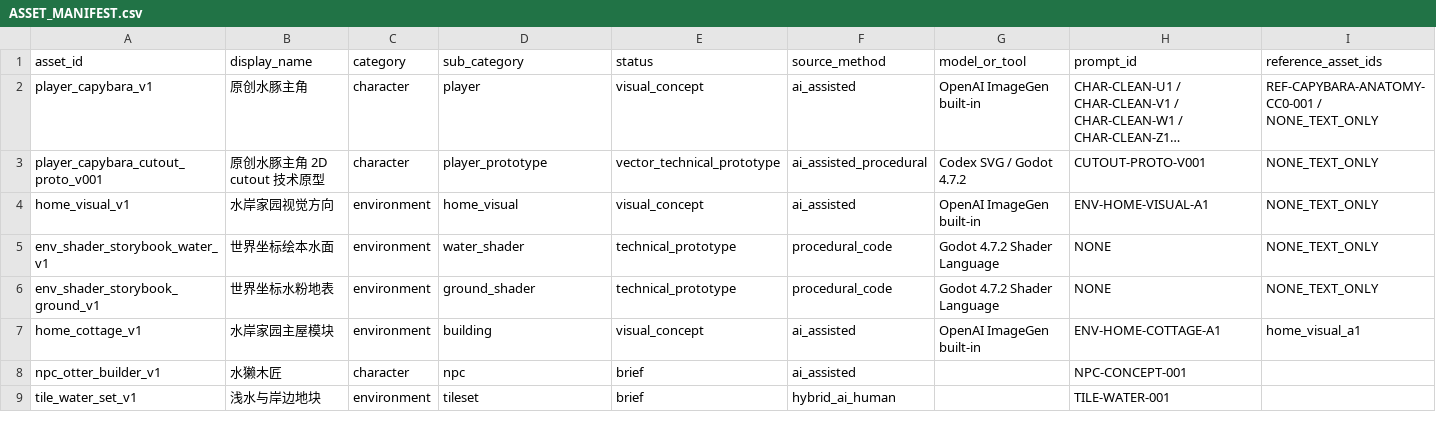
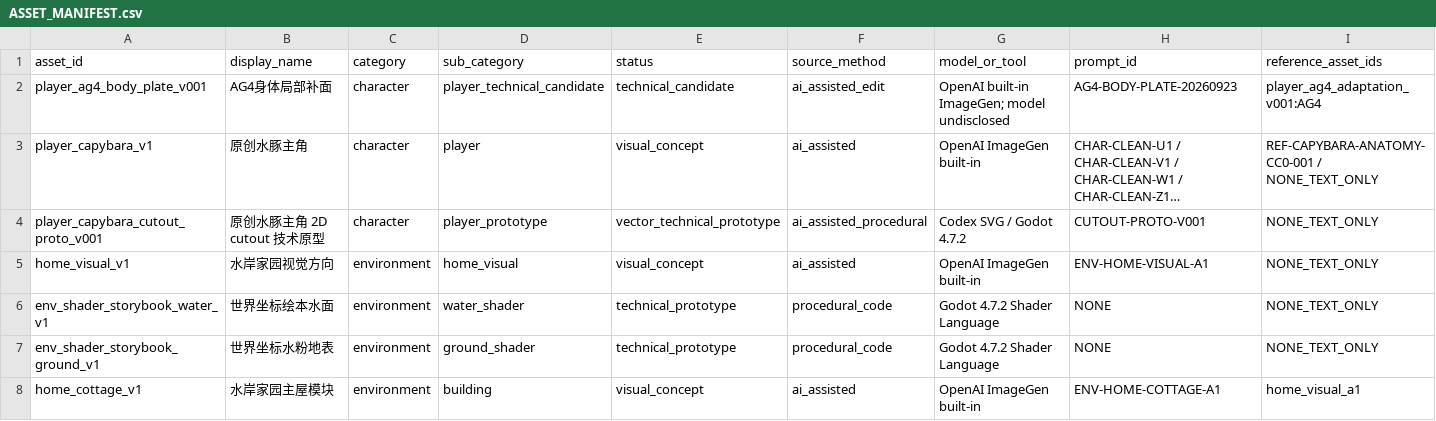
Before and after one commit to T1doo/Capybara, a CSV file: docs/production/ASSET_MANIFEST.csv, drawn as a sheet; only a part is shown; the shorter side is filled out with more unchanged rows; long unchanged cells end in …; rows hold the shown columns only; the diff names each change by its address in the sheet, - before the commit and + after, or states it on an @@ line.

```diff
--- a/docs/production/ASSET_MANIFEST.csv
+++ b/docs/production/ASSET_MANIFEST.csv
+row 2: player_ag4_body_plate_v001 | AG4身体局部补面 | character | player_technical_candidate | technical_candidate | ai_assisted_edit | OpenAI built-in ImageGen; model undisclosed | AG4-BODY-PLATE-20260923 | player_ag4_adaptation_v001:AG4
```
Also changed, not shown: 12 other files.
